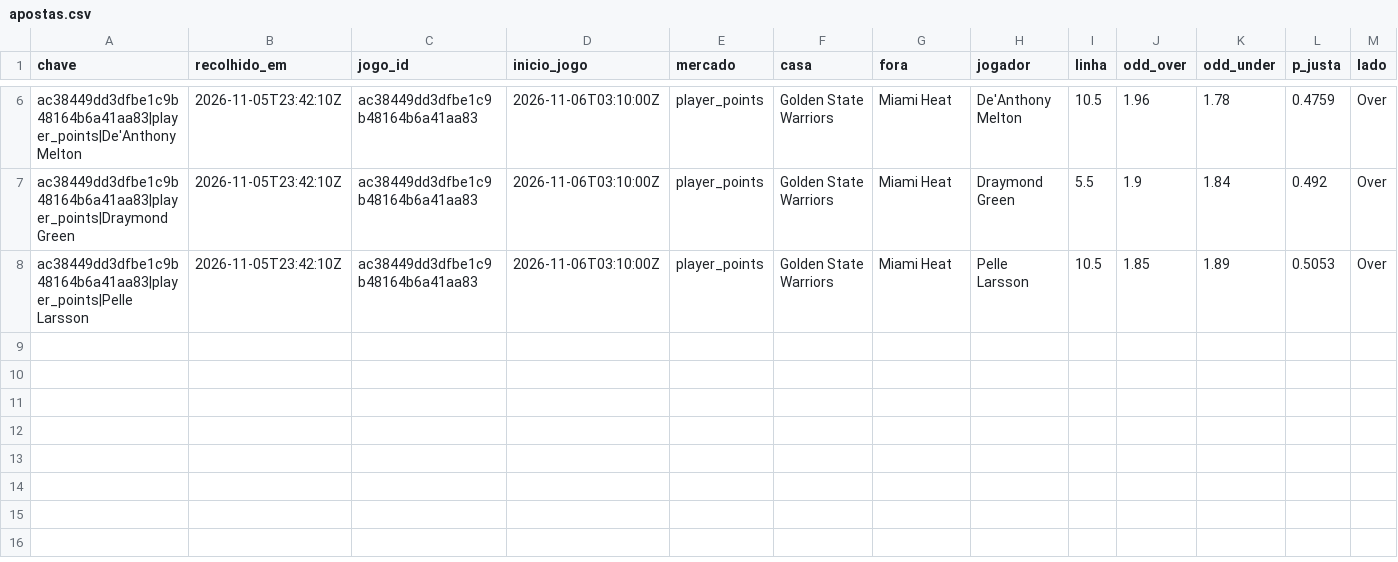
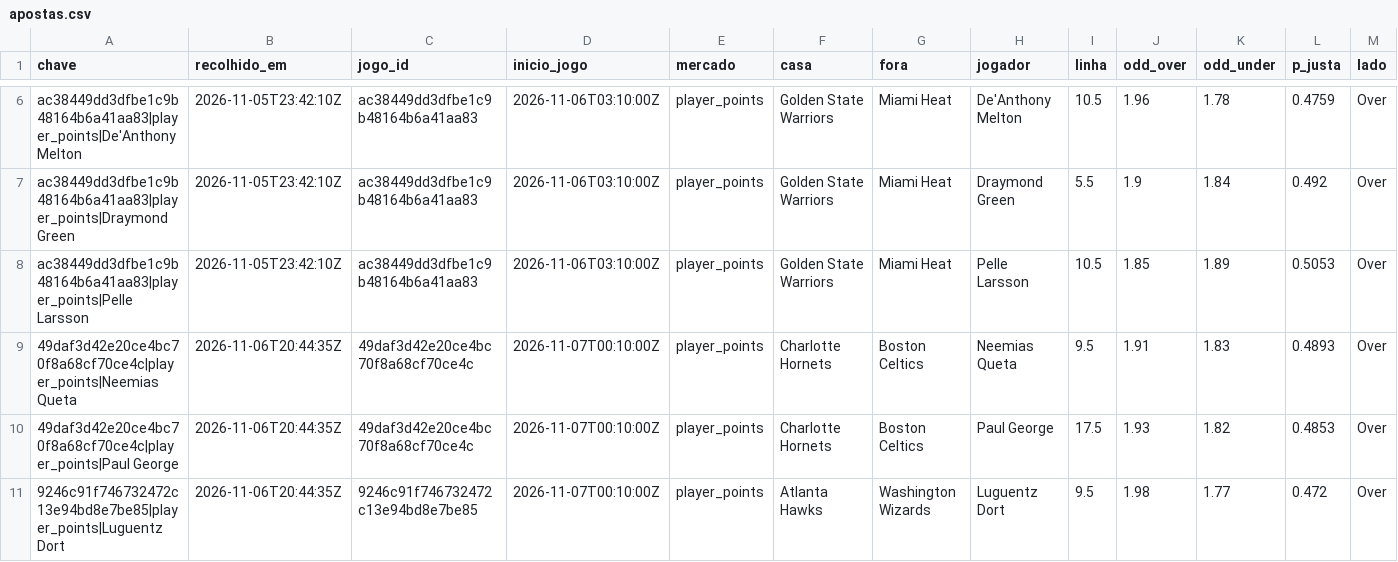
Before and after one commit to gpvrosa-oss/nba-odds, a CSV file: props/apostas.csv, drawn as a sheet; only a part is shown, gaps mark what is left out; rows hold the shown columns only; the diff names each change by its address in the sheet, - before the commit and + after, or states it on an @@ line.

```diff
--- a/props/apostas.csv
+++ b/props/apostas.csv
+row 9: 49daf3d42e20ce4bc70f8a68cf70ce4c|player_points|Neemias Queta | 2026-11-06T20:44:35Z | 49daf3d42e20ce4bc70f8a68cf70ce4c | 2026-11-07T00:10:00Z | player_points | Charlotte Hornets | Boston Celtics | Neemias Queta | 9.5 | 1.91 | 1.83 | 0.4893 | Over
+row 10: 49daf3d42e20ce4bc70f8a68cf70ce4c|player_points|Paul George | 2026-11-06T20:44:35Z | 49daf3d42e20ce4bc70f8a68cf70ce4c | 2026-11-07T00:10:00Z | player_points | Charlotte Hornets | Boston Celtics | Paul George | 17.5 | 1.93 | 1.82 | 0.4853 | Over
+row 11: 9246c91f746732472c13e94bd8e7be85|player_points|Luguentz Dort | 2026-11-06T20:44:35Z | 9246c91f746732472c13e94bd8e7be85 | 2026-11-07T00:10:00Z | player_points | Atlanta Hawks | Washington Wizards | Luguentz Dort | 9.5 | 1.98 | 1.77 | 0.472 | Over
```
Also changed, not shown: props/avaliadas.csv, 7 other files.
